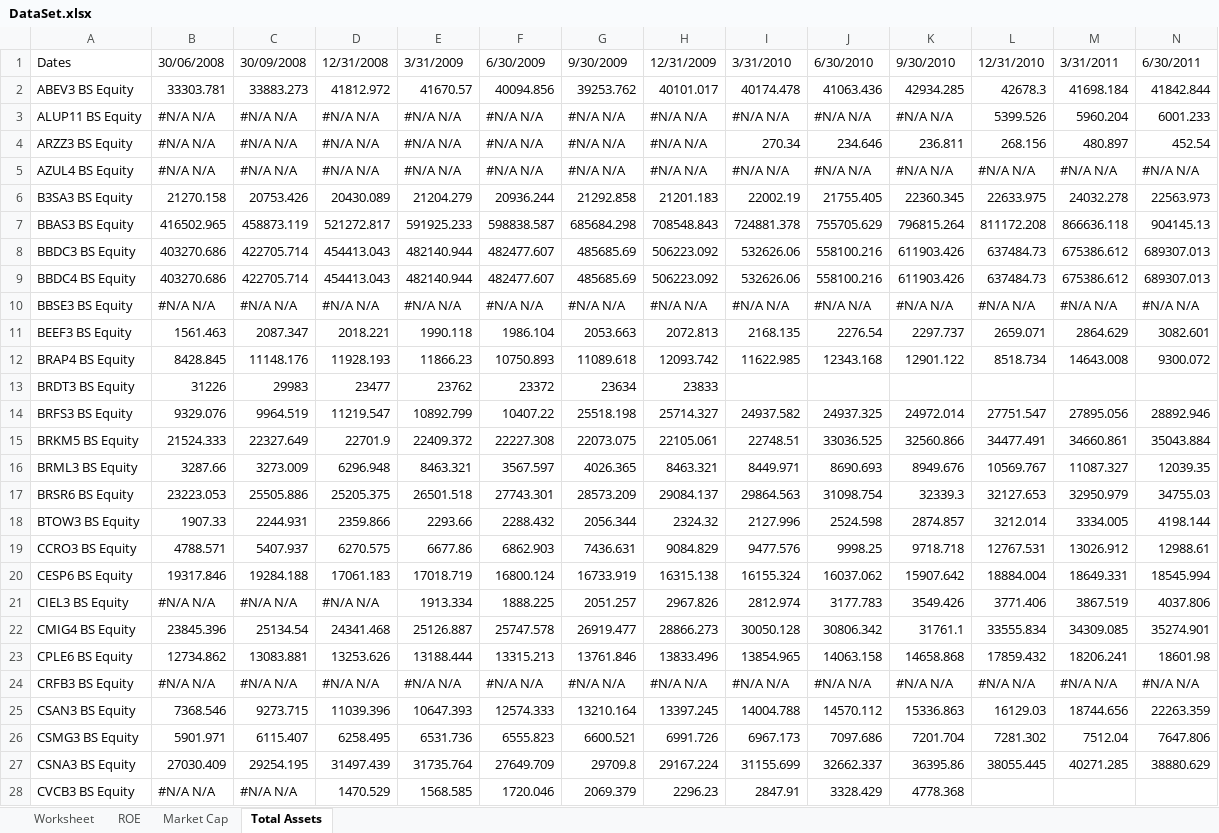
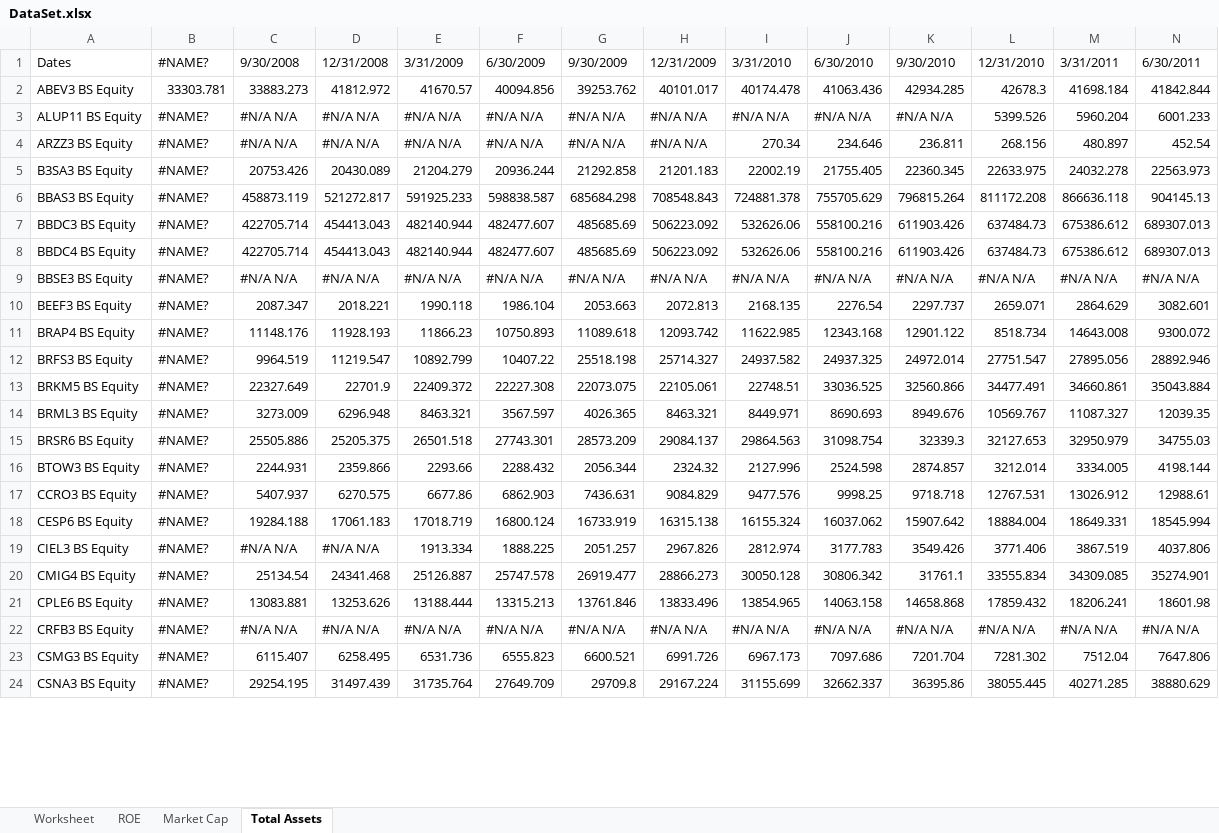
Before and after one commit to VFermat/HXLFactors, an Excel workbook: DataSet.xlsx, sheet Total Assets, drawn as a sheet; only a part is shown; values as stored, in another font and other column widths than the file's, no cell formats; removed rows and columns are numbered as before the commit, all else as after; rows hold the shown columns only; the diff covers the shown part only; the diff names each change by its address in the sheet, - before the commit and + after, or states it on an @@ line.

```diff
--- a/DataSet.xlsx (sheet Total Assets)
+++ b/DataSet.xlsx (sheet Total Assets)
-B1: 30/06/2008
+B1: #NAME?
-C1: 30/09/2008
+C1: 9/30/2008
-B3:B4: #N/A N/A
+B3:B4: #NAME?
-row 5: AZUL4 BS Equity | #N/A N/A | #N/A N/A | #N/A N/A | #N/A N/A | #N/A N/A | #N/A N/A | #N/A N/A | #N/A N/A | #N/A N/A | #N/A N/A | #N/A N/A | #N/A N/A | #N/A N/A
-B5: 21270.158
+B5: #NAME?
-B6: 416502.965
+B6: #NAME?
-B7:B8: 403270.686
+B7:B8: #NAME?
-B9: #N/A N/A
+B9: #NAME?
-B10: 1561.463
+B10: #NAME?
-B11: 8428.845
+B11: #NAME?
-row 13: BRDT3 BS Equity | 31226 | 29983 | 23477 | 23762 | 23372 | 23634 | 23833
-B12: 9329.076
+B12: #NAME?
-B13: 21524.333
+B13: #NAME?
-B14: 3287.66
+B14: #NAME?
-B15: 23223.053
+B15: #NAME?
-B16: 1907.33
+B16: #NAME?
-B17: 4788.571
+B17: #NAME?
-B18: 19317.846
+B18: #NAME?
-B19: #N/A N/A
+B19: #NAME?
-B20: 23845.396
+B20: #NAME?
-B21: 12734.862
+B21: #NAME?
-B22: #N/A N/A
+B22: #NAME?
-row 25: CSAN3 BS Equity | 7368.546 | 9273.715 | 11039.396 | 10647.393 | 12574.333 | 13210.164 | 13397.245 | 14004.788 | 14570.112 | 15336.863 | 16129.03 | 18744.656 | 22263.359
-B23: 5901.971
+B23: #NAME?
-B24: 27030.409
+B24: #NAME?
-row 28: CVCB3 BS Equity | #N/A N/A | #N/A N/A | 1470.529 | 1568.585 | 1720.046 | 2069.379 | 2296.23 | 2847.91 | 3328.429 | 4778.368
```
Also changed, not shown: 1 removed row and 71 edited cells elsewhere in this sheet, sheet Worksheet, sheet Market Cap, sheet ROE, cell formats, 1 other file.
